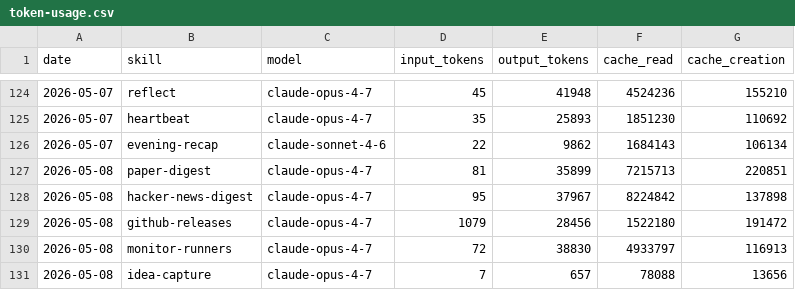
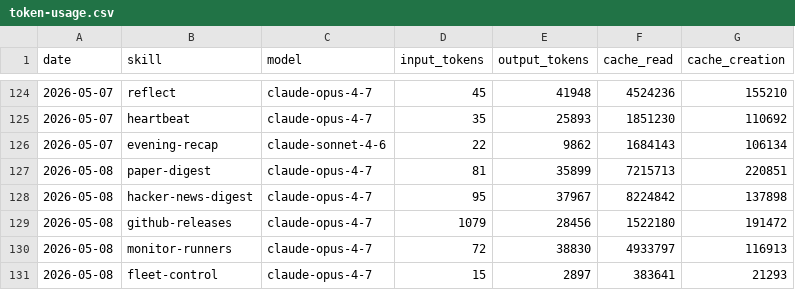
Before and after one commit to aeonfun/aeon, a CSV file: memory/token-usage.csv, drawn as a sheet; only a part is shown, gaps mark what is left out.

Commit message:
chore(fleet-control): auto-commit 2026-05-08

```diff
--- a/memory/token-usage.csv
+++ b/memory/token-usage.csv
@@ -130,2 +130,2 @@ date,skill,model,input_tokens,output_tokens,cache_read,cache_creation
 2026-05-08,monitor-runners,claude-opus-4-7,72,38830,4933797,116913
-2026-05-08,idea-capture,claude-opus-4-7,7,657,78088,13656
+2026-05-08,fleet-control,claude-opus-4-7,15,2897,383641,21293
```
Also changed, not shown: 2 other files.
